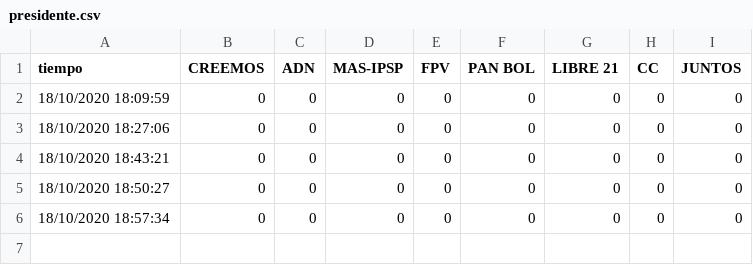
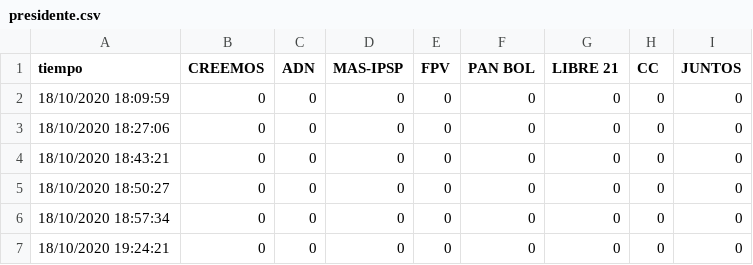
Before and after one commit to mauforonda/elecciones2020, a CSV file: presidente.csv, drawn as a sheet; the diff names each change by its address in the sheet, - before the commit and + after, or states it on an @@ line.

Commit message:
[ci] actualización

```diff
--- a/presidente.csv
+++ b/presidente.csv
+row 7: 18/10/2020 19:24:21 | 0 | 0 | 0 | 0 | 0 | 0 | 0 | 0
```
